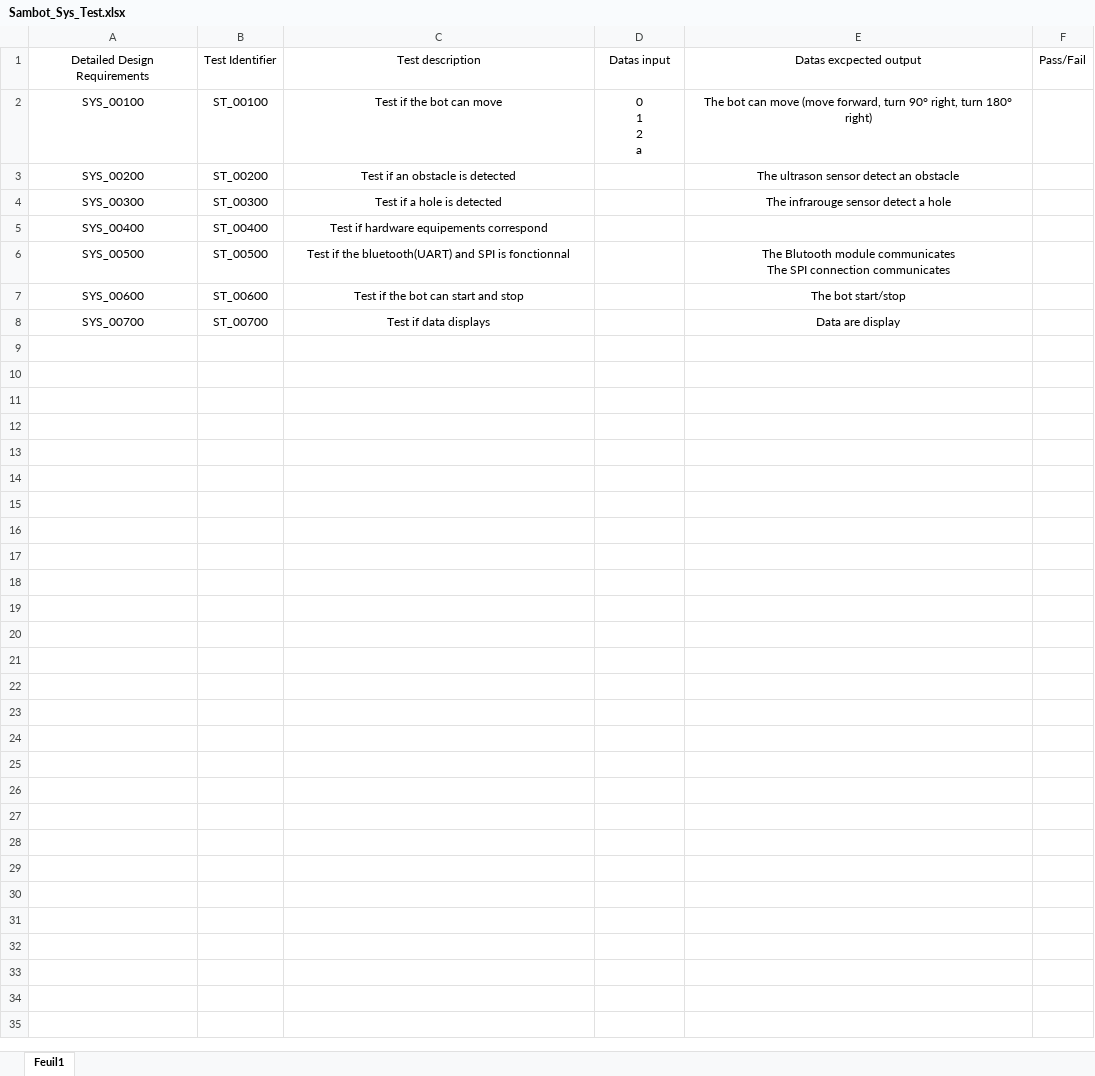
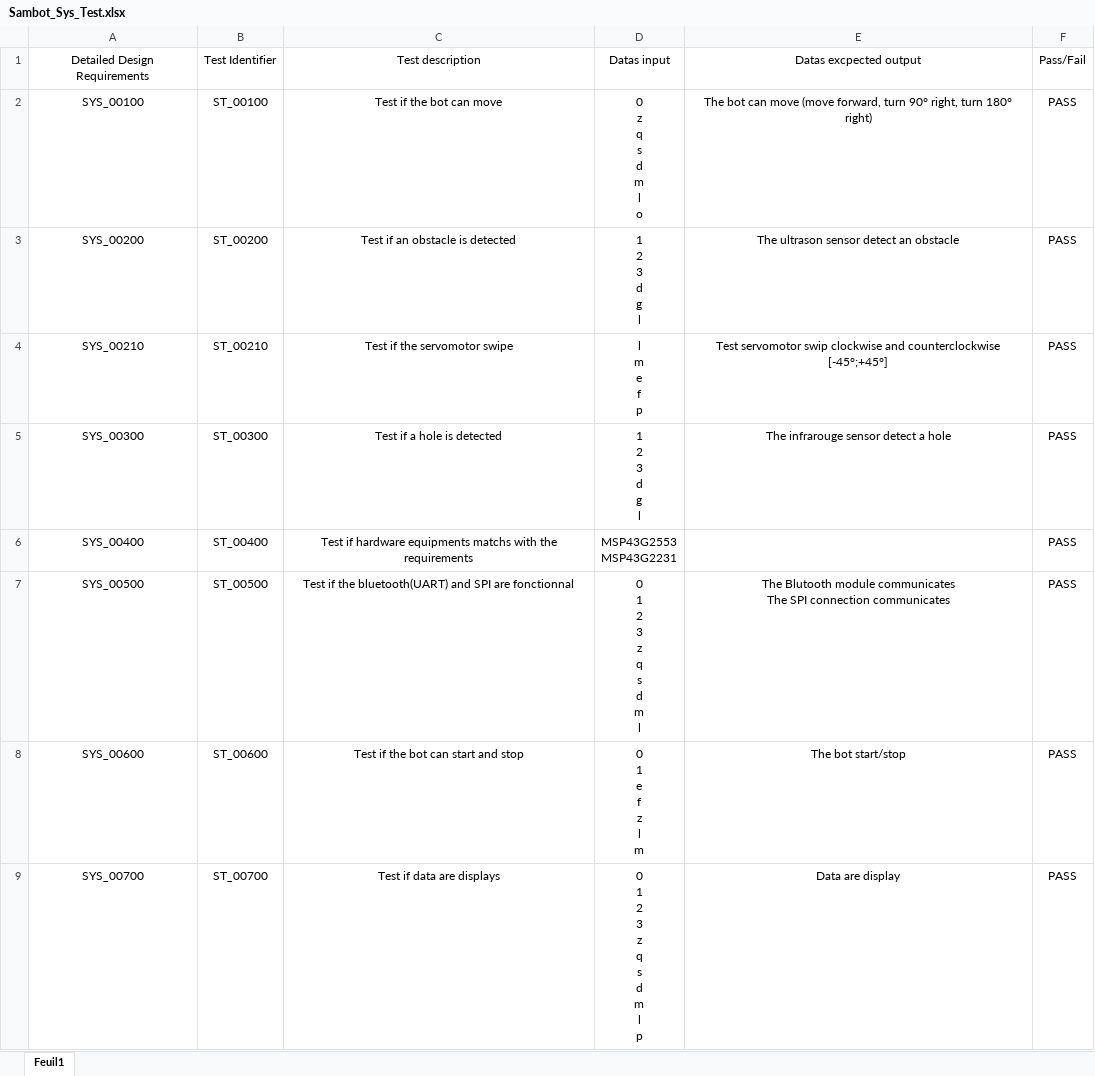
Before and after one commit to herpoad/SamBot, an Excel workbook: Sambot_Sys_Test.xlsx, sheet Feuil1, drawn as a sheet; values as stored, in another font and other column widths than the file's, no borders; conditional formats and table styles not drawn; addresses are those after the commit; ↵ is a line break in a cell; the diff names each change by its address in the sheet, - before the commit and + after, or states it on an @@ line.

Commit message:
Modifications : Sambot_Int_Test.xlsx Sambot_Sys_Test.xlsx Sambot_Unit_Test.xlsx Software Detailed Design Requirements.docx

```diff
--- a/Sambot_Sys_Test.xlsx (sheet Feuil1)
+++ b/Sambot_Sys_Test.xlsx (sheet Feuil1)
-D2: 0 ↵ 1 ↵ 2 ↵ a
+D2: 0 ↵ z ↵ q ↵ s ↵ d ↵ m ↵ l ↵ o
-F2:F3: (empty)
+F2:F3: PASS
-D3: (empty)
+D3: 1 ↵ 2 ↵ 3 ↵ d ↵ g ↵ l
+row 4: SYS_00210 | ST_00210 | Test if the servomotor swipe | l ↵ m ↵ e ↵ f ↵ p | Test servomotor swip clockwise and counterclockwise [-45°;+45°] | PASS
-D5: (empty)
+D5: 1 ↵ 2 ↵ 3 ↵ d ↵ g ↵ l
-F5:F9: (empty)
+F5:F9: PASS
-C6: …if hardware equipements correspond
+C6: …if hardware equipments matchs with the requirements
-D6: (empty)
+D6: MSP43G2553 ↵ MSP43G2231
-C7: …and SPI is fonctionnal
+C7: …and SPI are fonctionnal
-D7: (empty)
+D7: 0 ↵ 1 ↵ 2 ↵ 3 ↵ z ↵ q ↵ s ↵ d ↵ m ↵ l
-D8: (empty)
+D8: 0 ↵ 1 ↵ e ↵ f ↵ z ↵ l ↵ m
-C9: Test if data displays
+C9: Test if data are displays
-D9: (empty)
+D9: 0 ↵ 1 ↵ 2 ↵ 3 ↵ z ↵ q ↵ s ↵ d ↵ m ↵ l ↵ p
```
Also changed, not shown: Sambot_Int_Test.xlsx, Sambot_Unit_Test.xlsx, 1 other file.
